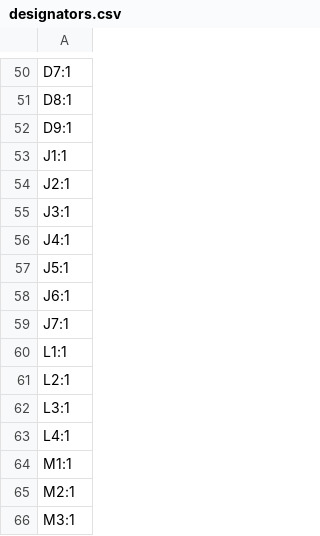
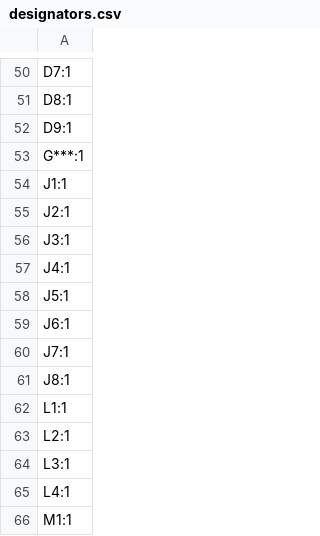
Before and after one commit to kian-cheng/Advanced-Flight-Computer, a CSV file: Hardware/production/designators.csv, drawn as a sheet; only a part is shown, gaps mark what is left out; the shorter side is filled out with more unchanged rows.

```diff
--- a/Hardware/production/designators.csv
+++ b/Hardware/production/designators.csv
@@ -52,2 +52,3 @@ D8:1
 D9:1
+G***:1
 J1:1
@@ -59,2 +60,3 @@ J6:1
 J7:1
+J8:1
 L1:1
```
Also changed, not shown: Hardware/production/bom.csv, Hardware/production/positions.csv, 23 other files.
